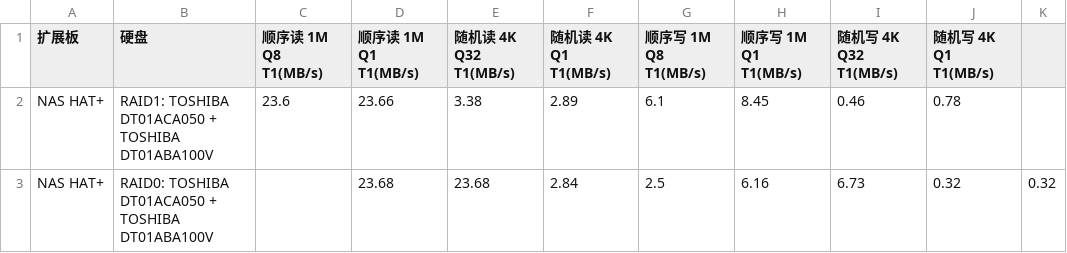
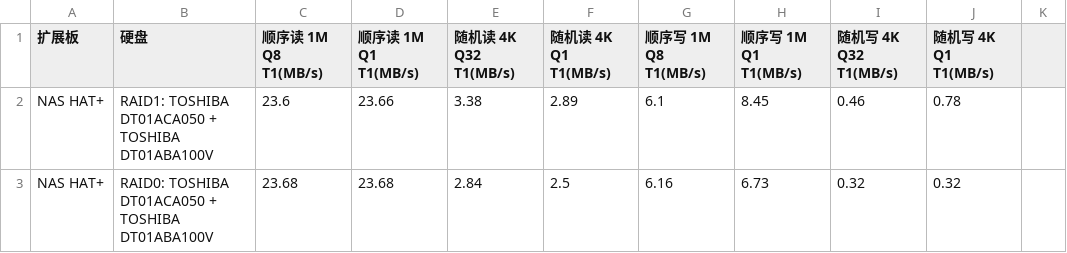
Before and after one commit to sunfounder/rpi-test-tools, a CSV file: storage-test/机械硬盘测速.csv, drawn as a sheet.

Commit message:
Update 机械硬盘测速.csv

```diff
--- a/storage-test/机械硬盘测速.csv
+++ b/storage-test/机械硬盘测速.csv
@@ -2,2 +2,2 @@
 NAS HAT+,RAID1: TOSHIBA DT01ACA050 + TOSHIBA DT01ABA100V,23.6,23.66,3.38,2.89,6.1,8.45,0.46,0.78
-NAS HAT+,RAID0: TOSHIBA DT01ACA050 + TOSHIBA DT01ABA100V,,23.68,23.68,2.84,2.5,6.16,6.73,0.32,0.32
+NAS HAT+,RAID0: TOSHIBA DT01ACA050 + TOSHIBA DT01ABA100V,23.68,23.68,2.84,2.5,6.16,6.73,0.32,0.32
```
